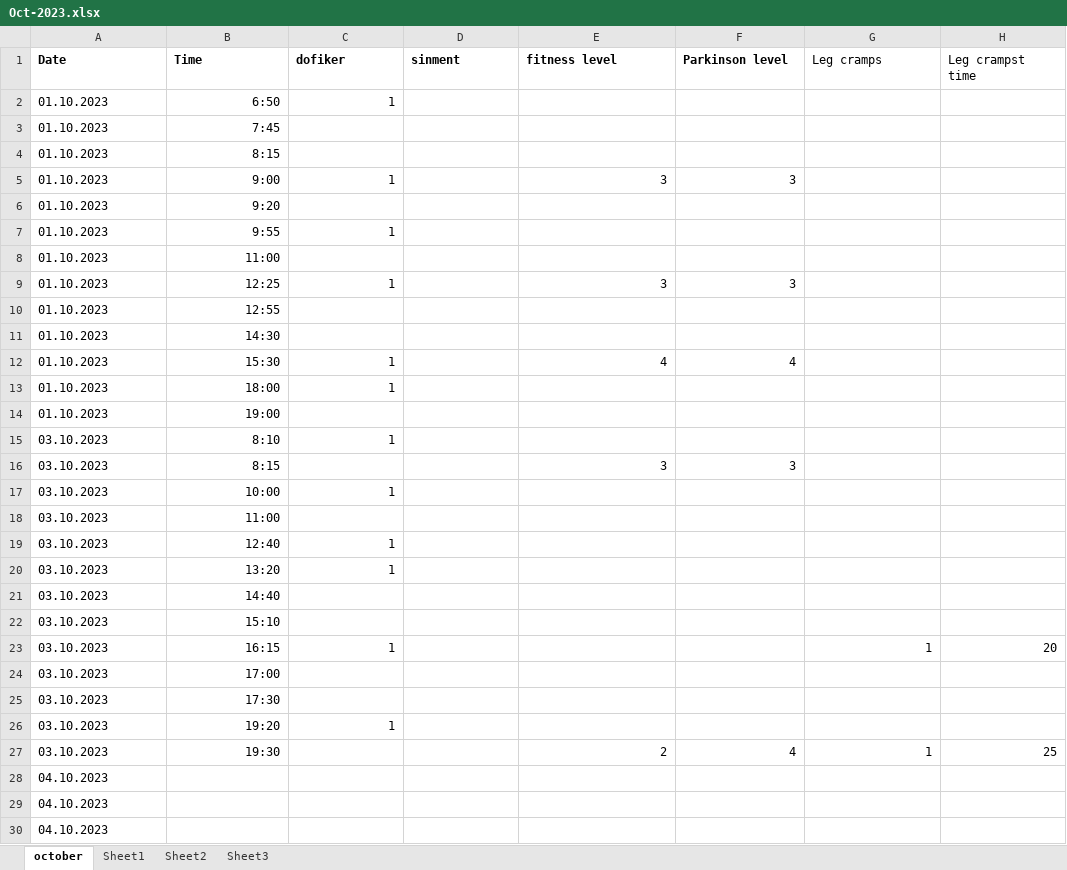
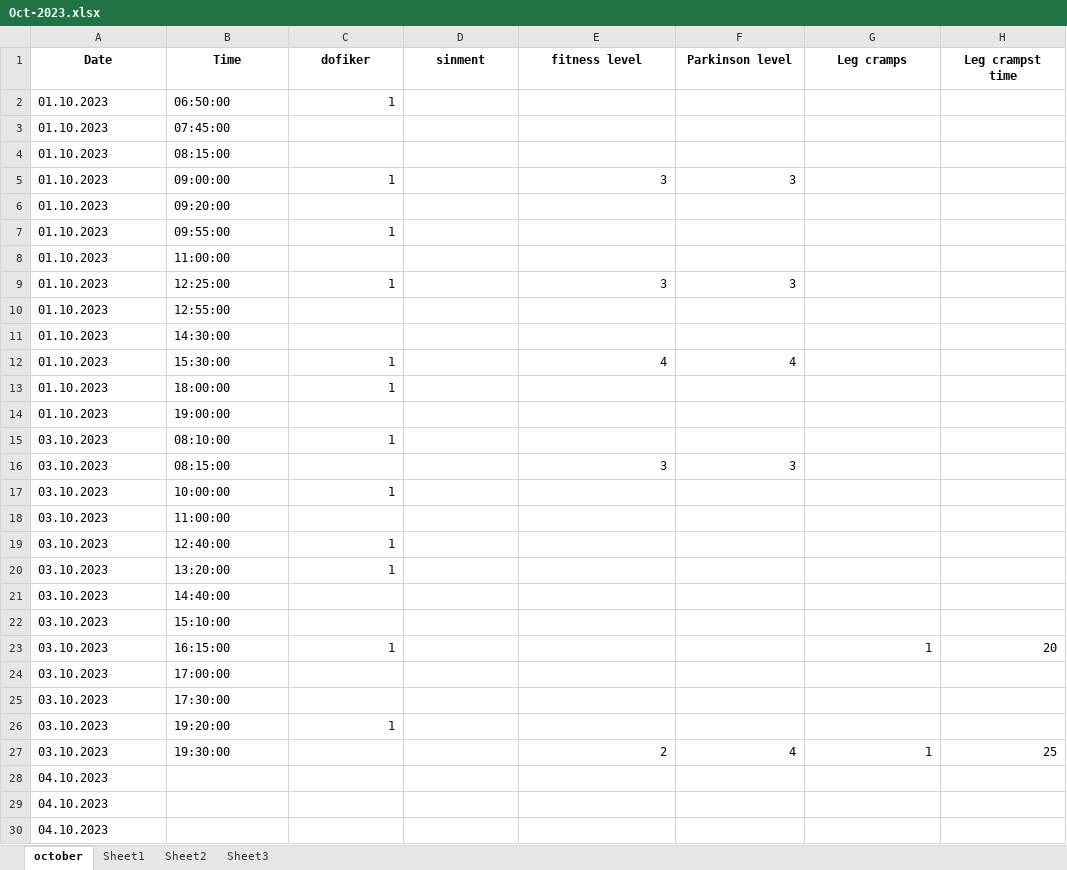
Before and after one commit to rsCode1/finalprojectv3, an Excel workbook: Oct-2023.xlsx, sheet october, drawn as a sheet; only a part is shown; values as stored, in another font and other column widths than the file's, no borders; the diff covers the shown part only; the diff names each change by its address in the sheet, - before the commit and + after, or states it on an @@ line.

```diff
--- a/Oct-2023.xlsx (sheet october)
+++ b/Oct-2023.xlsx (sheet october)
-A1:H1 alignment: left
+A1:H1 alignment: center
-G1:H1 bold: off
+G1:H1 bold: on
-B2 (Time): 6:50
+B2 (Time): 06:50:00
-B3 (Time): 7:45
+B3 (Time): 07:45:00
-B4 (Time): 8:15
+B4 (Time): 08:15:00
-B5 (Time): 9:00
+B5 (Time): 09:00:00
-B6 (Time): 9:20
+B6 (Time): 09:20:00
-B7 (Time): 9:55
+B7 (Time): 09:55:00
-B8 (Time): 11:00
+B8 (Time): 11:00:00
-B9 (Time): 12:25
+B9 (Time): 12:25:00
-B10 (Time): 12:55
+B10 (Time): 12:55:00
-B11 (Time): 14:30
+B11 (Time): 14:30:00
-B12 (Time): 15:30
+B12 (Time): 15:30:00
-B13 (Time): 18:00
+B13 (Time): 18:00:00
-B14 (Time): 19:00
+B14 (Time): 19:00:00
-B15 (Time): 8:10
+B15 (Time): 08:10:00
-B16 (Time): 8:15
+B16 (Time): 08:15:00
-B17 (Time): 10:00
+B17 (Time): 10:00:00
-B18 (Time): 11:00
+B18 (Time): 11:00:00
-B19 (Time): 12:40
+B19 (Time): 12:40:00
-B20 (Time): 13:20
+B20 (Time): 13:20:00
-B21 (Time): 14:40
+B21 (Time): 14:40:00
-B22 (Time): 15:10
+B22 (Time): 15:10:00
-B23 (Time): 16:15
+B23 (Time): 16:15:00
-B24 (Time): 17:00
+B24 (Time): 17:00:00
-B25 (Time): 17:30
+B25 (Time): 17:30:00
-B26 (Time): 19:20
+B26 (Time): 19:20:00
-B27 (Time): 19:30
+B27 (Time): 19:30:00
```
Also changed, not shown: 247 edited cells elsewhere in this sheet, Sep-2023.xlsx, 5 other files.
